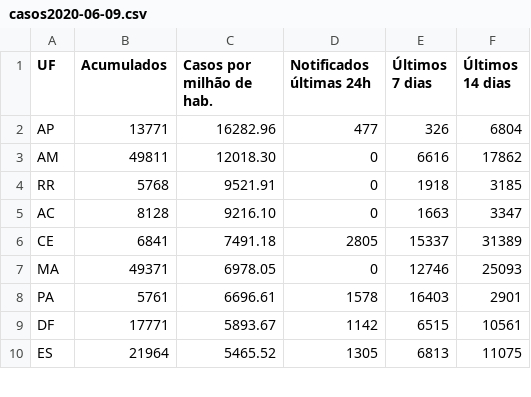
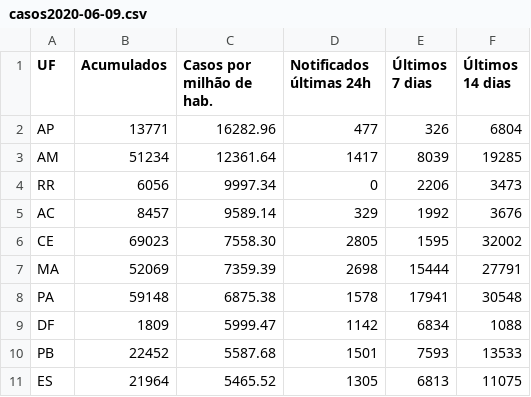
Before and after one commit to jclmntn/scrapertransparente, a CSV file: dados/casos2020-06-09.csv, drawn as a sheet; only a part is shown; the diff covers the shown part only.

```diff
--- a/dados/casos2020-06-09.csv
+++ b/dados/casos2020-06-09.csv
@@ -2,9 +2,10 @@ UF,Acumulados,Casos por  milhão de hab.,Notificados últimas 24h,Últimos 7 dia
 AP,13771,16282.96,477,326,6804
-AM,49811,12018.30,0,6616,17862
-RR,5768,9521.91,0,1918,3185
-AC,8128,9216.10,0,1663,3347
-CE,6841,7491.18,2805,15337,31389
-MA,49371,6978.05,0,12746,25093
-PA,5761,6696.61,1578,16403,2901
-DF,17771,5893.67,1142,6515,10561
+AM,51234,12361.64,1417,8039,19285
+RR,6056,9997.34,0,2206,3473
+AC,8457,9589.14,329,1992,3676
+CE,69023,7558.30,2805,1595,32002
+MA,52069,7359.39,2698,15444,27791
+PA,59148,6875.38,1578,17941,30548
+DF,1809,5999.47,1142,6834,1088
+PB,22452,5587.68,1501,7593,13533
 ES,21964,5465.52,1305,6813,11075
```
Also changed, not shown: 2 added rows, 3 removed rows and 35 edited cells elsewhere in this file, dados/obitos2020-06-09.csv.
